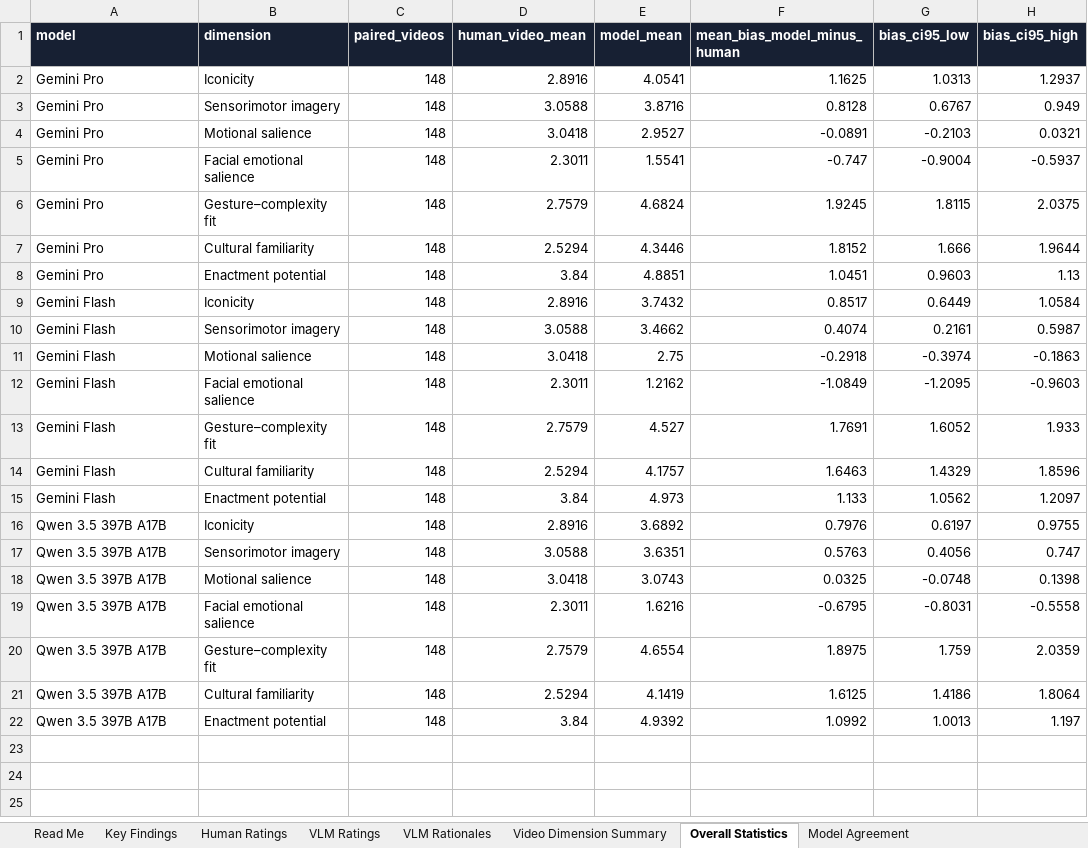
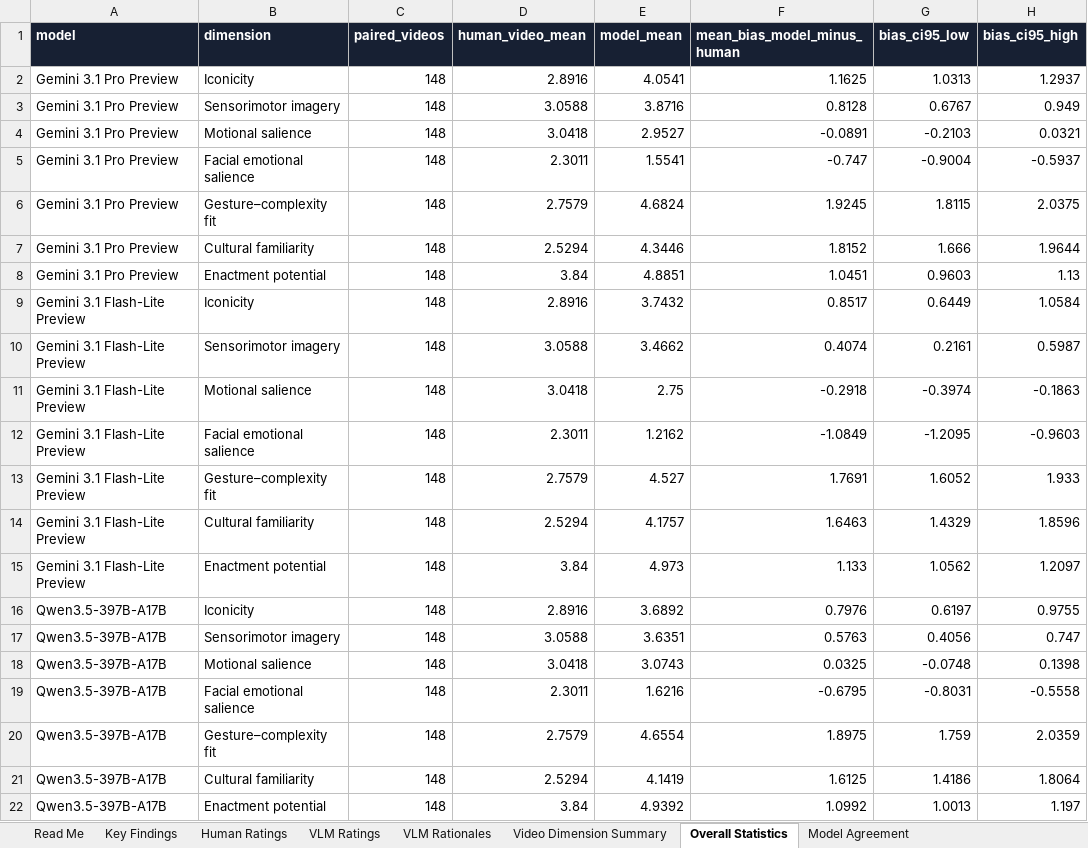
Before and after one commit to hax2/GestureCheckVercel, an Excel workbook: analysis/gesture_ratings_complete_analysis.xlsx, sheet Overall Statistics, drawn as a sheet; only a part is shown; values as stored, in another font and other column widths than the file's, no borders; conditional formats and table styles not drawn; the diff names each change by its address in the sheet, - before the commit and + after, or states it on an @@ line.

Commit message:
Use exact model identifiers in analysis

```diff
--- a/analysis/gesture_ratings_complete_analysis.xlsx (sheet Overall Statistics)
+++ b/analysis/gesture_ratings_complete_analysis.xlsx (sheet Overall Statistics)
-A2:A8 (model): Gemini Pro
+A2:A8 (model): Gemini 3.1 Pro Preview
-A9:A15 (model): Gemini Flash
+A9:A15 (model): Gemini 3.1 Flash-Lite Preview
-A16:A22 (model): Qwen 3.5 397B A17B
+A16:A22 (model): Qwen3.5-397B-A17B
```
Also changed, not shown: sheet VLM Rationales, sheet VLM Ratings, sheet Model Agreement, sheet Video Dimension Summary, sheet Key Findings, sheet Charts, 1 more sheet, 3 other files.
